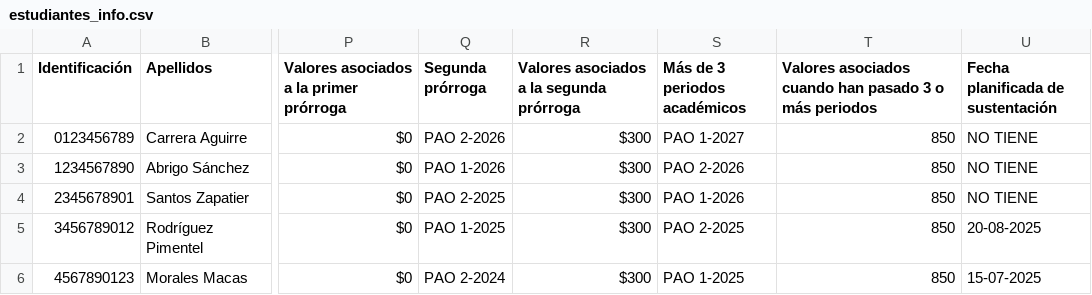
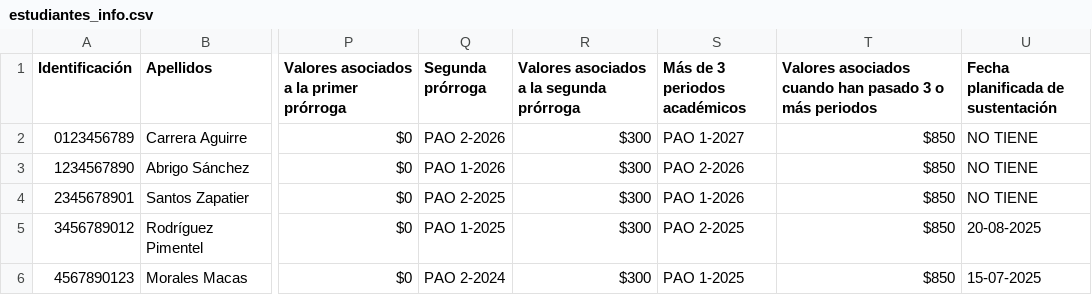
Before and after one commit to andygook/polibot-webhook, a CSV file: estudiantes_info.csv, drawn as a sheet; only a part is shown, gaps mark what is left out; the diff names each change by its address in the sheet, - before the commit and + after, or states it on an @@ line.

Commit message:
Update estudiantes_info.csv

```diff
--- a/estudiantes_info.csv
+++ b/estudiantes_info.csv
-T2:T6: 850
+T2:T6: $850
```
